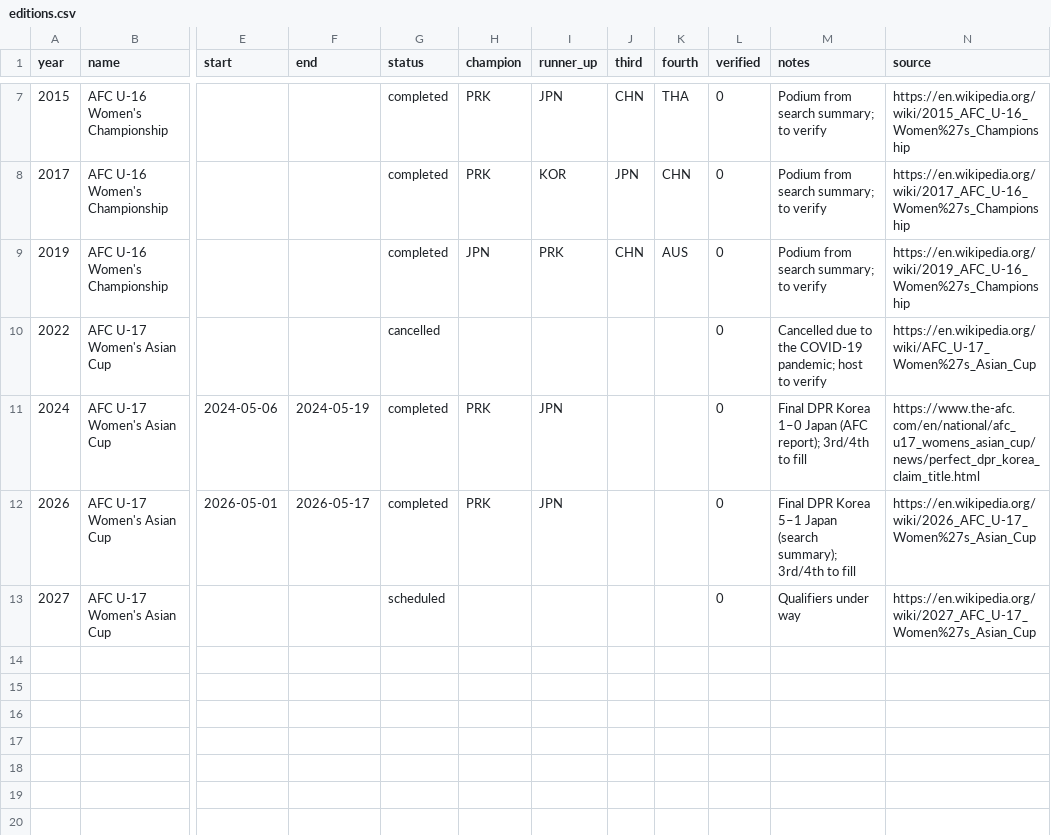
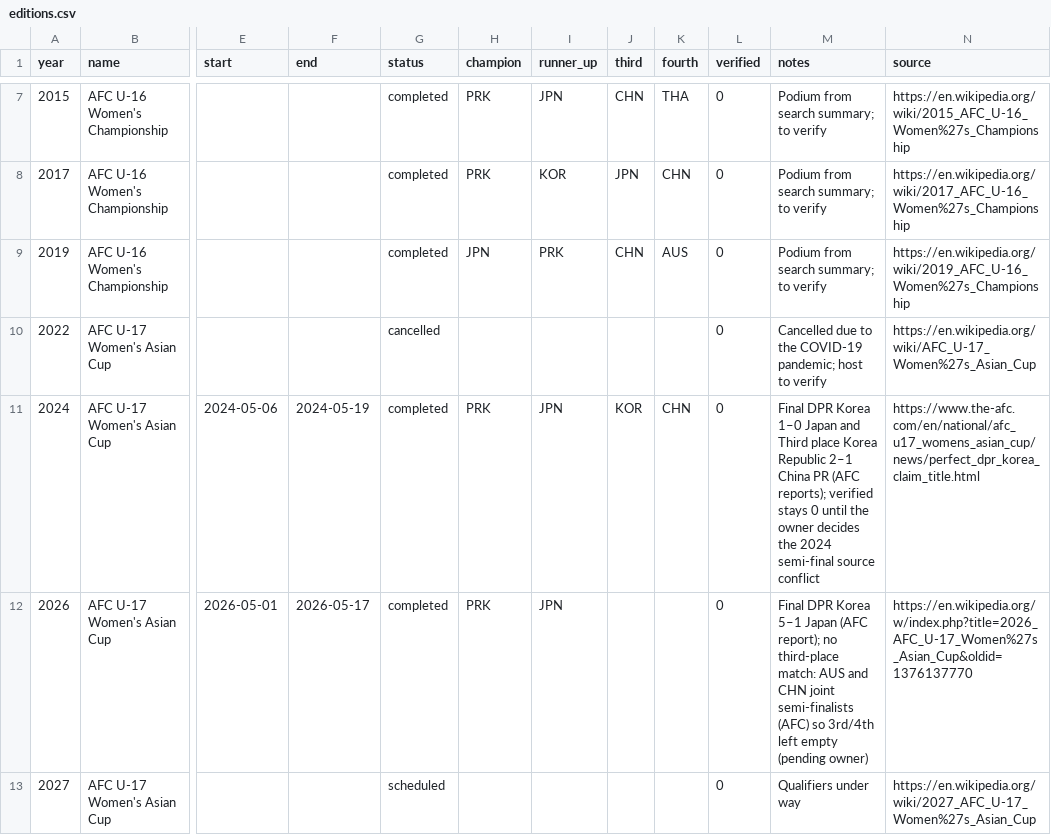
Before and after one commit to NextOneTwoLabs/afc-dashboard, a CSV file: data/editions.csv, drawn as a sheet; only a part is shown, gaps mark what is left out; the diff names each change by its address in the sheet, - before the commit and + after, or states it on an @@ line.

```diff
--- a/data/editions.csv
+++ b/data/editions.csv
-J11 (third): (empty)
+J11 (third): KOR
-K11 (fourth): (empty)
+K11 (fourth): CHN
-M11 (notes): …1–0 Japan (AFC report); 3rd/4th to fill
+M11 (notes): …1–0 Japan and Third place Korea Republic 2–1 China PR (AFC reports); verified stays 0 until the owner decides the 2024 semi-final source conflict
-M12 (notes): …5–1 Japan (search summary); 3rd/4th to fill
+M12 (notes): …5–1 Japan (AFC report); no third-place match: AUS and CHN joint semi-finalists (AFC) so 3rd/4th left empty (pending owner)
-N12 (source): https://en.wikipedia.org/wiki/2026_AFC_U-17_Women%27s_Asian_Cup
+N12 (source): https://en.wikipedia.org/w/index.php?title=2026_AFC_U-17_Women%27s_Asian_Cup&oldid=1376137770
```
